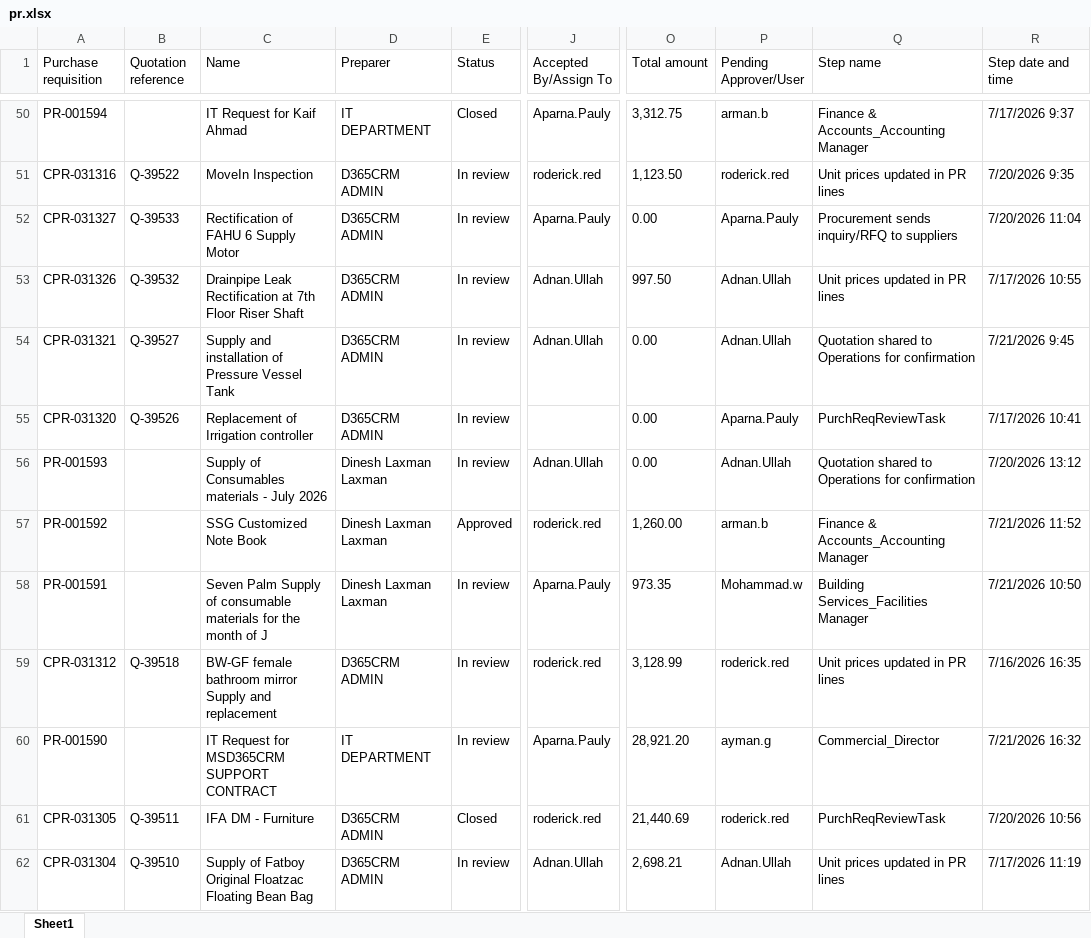
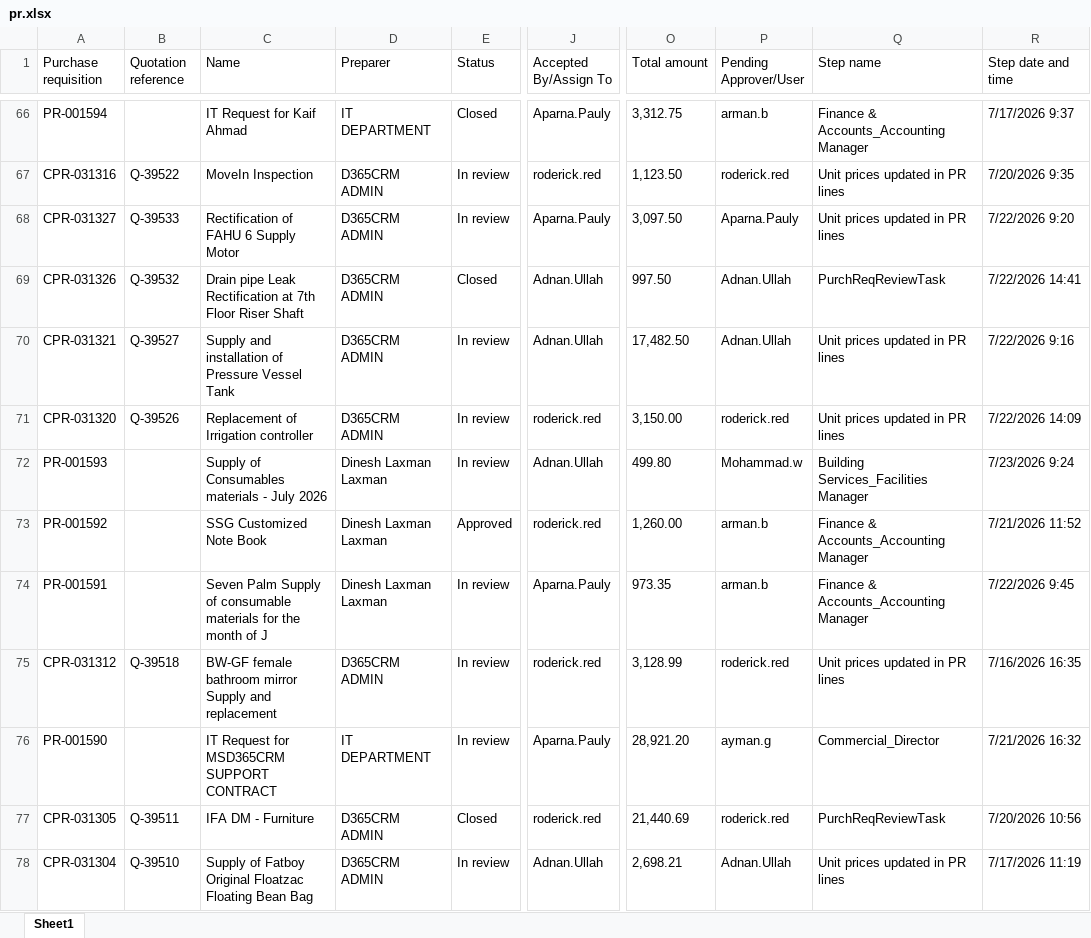
Before and after one commit to Strive-Services-Group/PR-PO-Pipeline-Dashboard, an Excel workbook: pr.xlsx, sheet Sheet1, drawn as a sheet; only a part is shown, gaps mark what is left out; values as stored, in another font and other column widths than the file's, no borders; table styles not drawn; addresses are those after the commit; the diff covers the shown part only; the diff names each change by its address in the sheet, - before the commit and + after, or states it on an @@ line.

```diff
--- a/pr.xlsx (sheet Sheet1)
+++ b/pr.xlsx (sheet Sheet1)
-O68 (Total amount): 0.00
+O68 (Total amount): 3,097.50
-Q68 (Step name): Procurement sends inquiry/RFQ to suppliers
+Q68 (Step name): Unit prices updated in PR lines
-R68 (Step date and time): 7/20/2026 11:04
+R68 (Step date and time): 7/22/2026 9:20
-C69 (Name): Drainpipe Leak Rectification…
+C69 (Name): Drain pipe Leak Rectification…
-E69 (Status): In review
+E69 (Status): Closed
-Q69 (Step name): Unit prices updated in PR lines
+Q69 (Step name): PurchReqReviewTask
-R69 (Step date and time): 7/17/2026 10:55
+R69 (Step date and time): 7/22/2026 14:41
-O70 (Total amount): 0.00
+O70 (Total amount): 17,482.50
-Q70 (Step name): Quotation shared to Operations for confirmation
+Q70 (Step name): Unit prices updated in PR lines
-R70 (Step date and time): 7/21/2026 9:45
+R70 (Step date and time): 7/22/2026 9:16
-J71 (Accepted By/Assign To): (empty)
+J71 (Accepted By/Assign To): roderick.red
-O71 (Total amount): 0.00
+O71 (Total amount): 3,150.00
-P71 (Pending Approver/User): Aparna.Pauly
+P71 (Pending Approver/User): roderick.red
-Q71 (Step name): PurchReqReviewTask
+Q71 (Step name): Unit prices updated in PR lines
-R71 (Step date and time): 7/17/2026 10:41
+R71 (Step date and time): 7/22/2026 14:09
-O72 (Total amount): 0.00
+O72 (Total amount): 499.80
-P72 (Pending Approver/User): Adnan.Ullah
+P72 (Pending Approver/User): Mohammad.w
-Q72 (Step name): Quotation shared to Operations for confirmation
+Q72 (Step name): Building Services_Facilities Manager
-R72 (Step date and time): 7/20/2026 13:12
+R72 (Step date and time): 7/23/2026 9:24
-P74 (Pending Approver/User): Mohammad.w
+P74 (Pending Approver/User): arman.b
-Q74 (Step name): Building Services_Facilities Manager
+Q74 (Step name): Finance & Accounts_Accounting Manager
-R74 (Step date and time): 7/21/2026 10:50
+R74 (Step date and time): 7/22/2026 9:45
```
Also changed, not shown: 16 added rows and 214 edited cells elsewhere in this sheet, po.xlsx, 1 other file.
